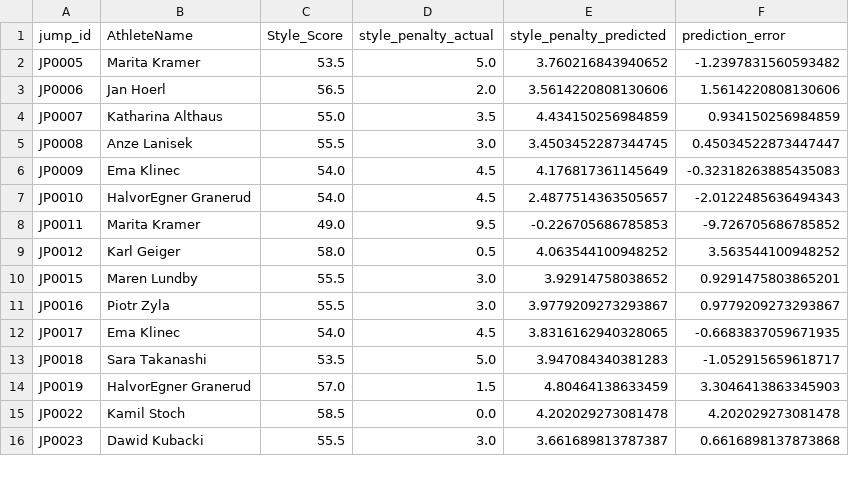
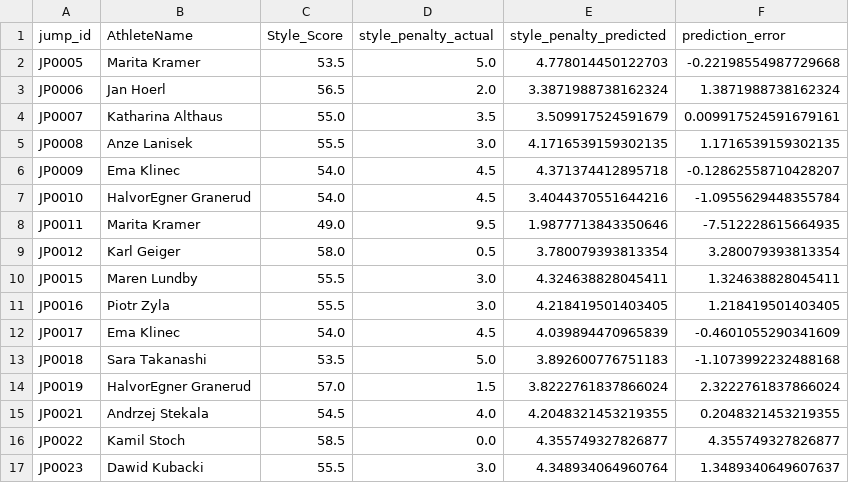
Before and after one commit to elisa-negrini/SkiProject-SportTech, a CSV file: metrics/style_penalty_model/style_penalty_predictions.csv, drawn as a sheet; only a part is shown; the diff covers the shown part only.

Commit message:
Update style penalty results

```diff
--- a/metrics/style_penalty_model/style_penalty_predictions.csv
+++ b/metrics/style_penalty_model/style_penalty_predictions.csv
@@ -1,16 +1,17 @@
 jump_id,AthleteName,Style_Score,style_penalty_actual,style_penalty_predicted,prediction_error
-JP0005,Marita Kramer,53.5,5.0,3.760216843940652,-1.2397831560593482
-JP0006,Jan Hoerl,56.5,2.0,3.5614220808130606,1.5614220808130606
-JP0007,Katharina Althaus,55.0,3.5,4.434150256984859,0.934150256984859
-JP0008,Anze Lanisek,55.5,3.0,3.4503452287344745,0.45034522873447447
-JP0009,Ema Klinec,54.0,4.5,4.176817361145649,-0.32318263885435083
-JP0010,HalvorEgner Granerud,54.0,4.5,2.4877514363505657,-2.0122485636494343
-JP0011,Marita Kramer,49.0,9.5,-0.226705686785853,-9.726705686785852
-JP0012,Karl Geiger,58.0,0.5,4.063544100948252,3.563544100948252
-JP0015,Maren Lundby,55.5,3.0,3.92914758038652,0.9291475803865201
-JP0016,Piotr Zyla,55.5,3.0,3.9779209273293867,0.9779209273293867
-JP0017,Ema Klinec,54.0,4.5,3.8316162940328065,-0.6683837059671935
-JP0018,Sara Takanashi,53.5,5.0,3.947084340381283,-1.052915659618717
-JP0019,HalvorEgner Granerud,57.0,1.5,4.80464138633459,3.3046413863345903
-JP0022,Kamil Stoch,58.5,0.0,4.202029273081478,4.202029273081478
-JP0023,Dawid Kubacki,55.5,3.0,3.661689813787387,0.6616898137873868
+JP0005,Marita Kramer,53.5,5.0,4.778014450122703,-0.22198554987729668
+JP0006,Jan Hoerl,56.5,2.0,3.3871988738162324,1.3871988738162324
+JP0007,Katharina Althaus,55.0,3.5,3.509917524591679,0.009917524591679161
+JP0008,Anze Lanisek,55.5,3.0,4.1716539159302135,1.1716539159302135
+JP0009,Ema Klinec,54.0,4.5,4.371374412895718,-0.12862558710428207
+JP0010,HalvorEgner Granerud,54.0,4.5,3.4044370551644216,-1.0955629448355784
+JP0011,Marita Kramer,49.0,9.5,1.9877713843350646,-7.512228615664935
+JP0012,Karl Geiger,58.0,0.5,3.780079393813354,3.280079393813354
+JP0015,Maren Lundby,55.5,3.0,4.324638828045411,1.324638828045411
+JP0016,Piotr Zyla,55.5,3.0,4.218419501403405,1.218419501403405
+JP0017,Ema Klinec,54.0,4.5,4.039894470965839,-0.4601055290341609
+JP0018,Sara Takanashi,53.5,5.0,3.892600776751183,-1.1073992232488168
+JP0019,HalvorEgner Granerud,57.0,1.5,3.8222761837866024,2.3222761837866024
+JP0021,Andrzej Stekala,54.5,4.0,4.2048321453219355,0.2048321453219355
+JP0022,Kamil Stoch,58.5,0.0,4.355749327826877,4.355749327826877
+JP0023,Dawid Kubacki,55.5,3.0,4.348934064960764,1.3489340649607637
```
Also changed, not shown: 30 edited cells elsewhere in this file, 1 other file.
